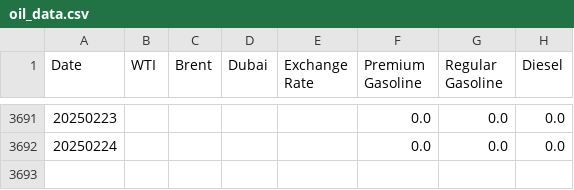
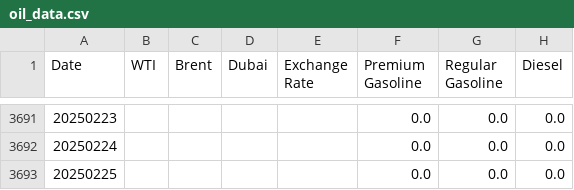
Before and after one commit to NHW93/Oil-trend_Data, a CSV file: oil_data.csv, drawn as a sheet; only a part is shown, gaps mark what is left out.

Commit message:
자동 업데이트 - 2025-02-26

```diff
--- a/oil_data.csv
+++ b/oil_data.csv
@@ -3692 +3692,2 @@ Date,WTI,Brent,Dubai,Exchange Rate,Premium Gasoline,Regular Gasoline,Diesel
 20250224,,,,,0.0,0.0,0.0
+20250225,,,,,0.0,0.0,0.0
```
